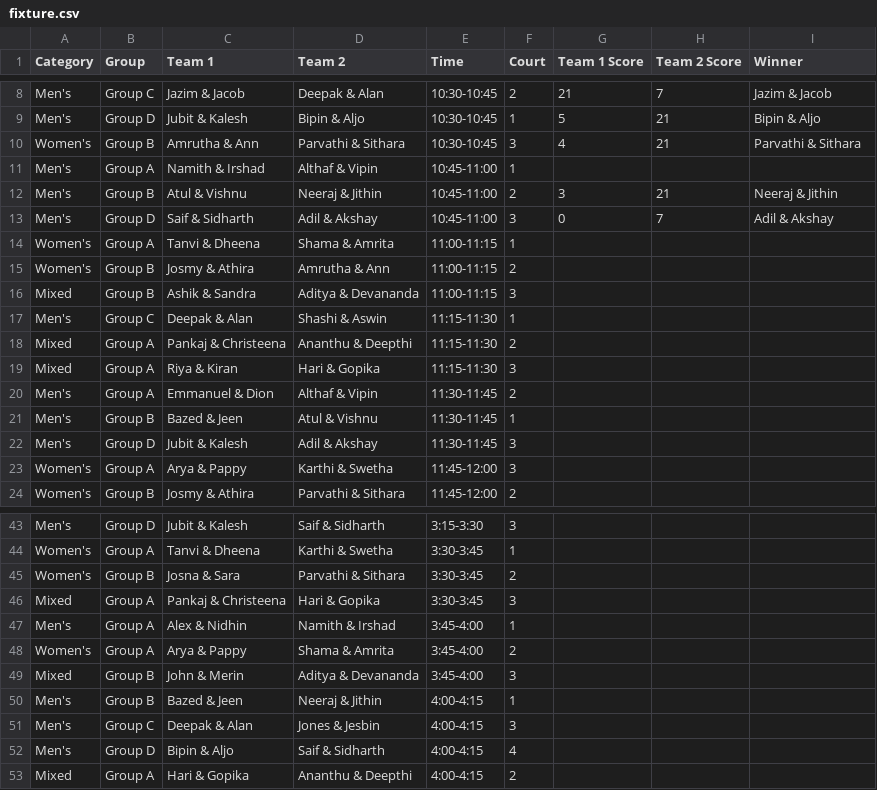
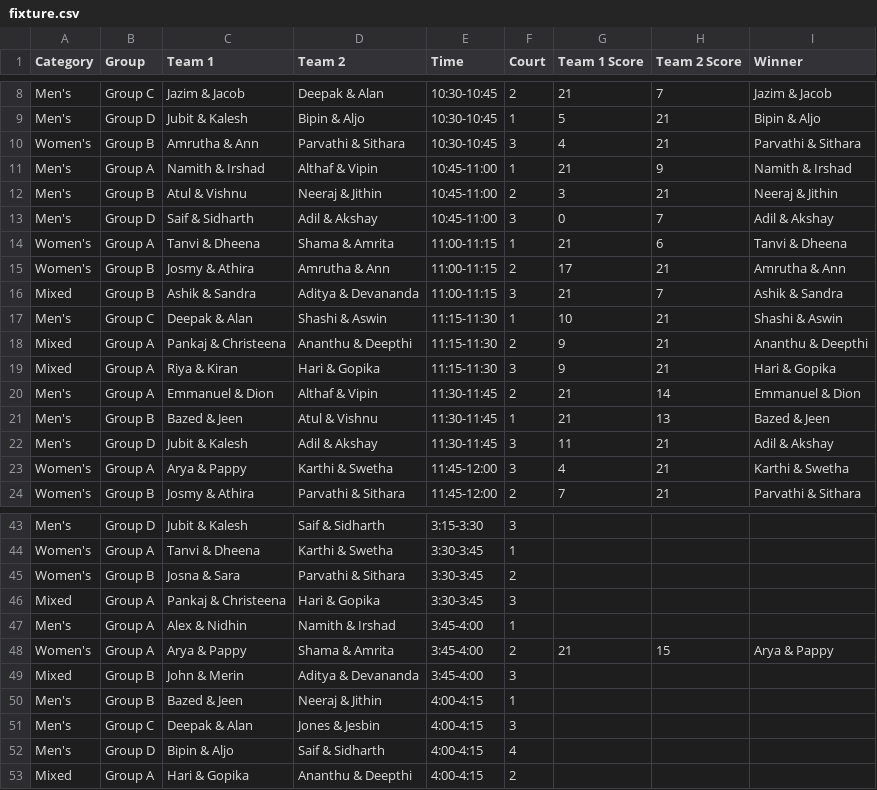
Before and after one commit to nizamudheenti/smashdown, a CSV file: csv/fixture.csv, drawn as a sheet; only a part is shown, gaps mark what is left out; the diff covers the shown part only.

```diff
--- a/csv/fixture.csv
+++ b/csv/fixture.csv
@@ -10,15 +10,15 @@ Men's,Group D,Jubit & Kalesh,Bipin & Aljo,10:30-10:45,1,5,21,Bipin & Aljo
 Women's,Group B,Amrutha & Ann,Parvathi & Sithara,10:30-10:45,3,4,21,Parvathi & Sithara
-Men's,Group A,Namith & Irshad,Althaf & Vipin,10:45-11:00,1,,,
+Men's,Group A,Namith & Irshad,Althaf & Vipin,10:45-11:00,1,21,9,Namith & Irshad
 Men's,Group B,Atul & Vishnu,Neeraj & Jithin,10:45-11:00,2,3,21,Neeraj & Jithin
 Men's,Group D,Saif & Sidharth,Adil & Akshay,10:45-11:00,3,0,7,Adil & Akshay
-Women's,Group A,Tanvi & Dheena,Shama & Amrita,11:00-11:15,1,,,
-Women's,Group B,Josmy & Athira,Amrutha & Ann,11:00-11:15,2,,,
-Mixed,Group B,Ashik & Sandra,Aditya & Devananda,11:00-11:15,3,,,
-Men's,Group C,Deepak & Alan,Shashi & Aswin,11:15-11:30,1,,,
-Mixed,Group A,Pankaj & Christeena,Ananthu & Deepthi,11:15-11:30,2,,,
-Mixed,Group A,Riya & Kiran,Hari & Gopika,11:15-11:30,3,,,
-Men's,Group A,Emmanuel & Dion,Althaf & Vipin,11:30-11:45,2,,,
-Men's,Group B,Bazed & Jeen,Atul & Vishnu,11:30-11:45,1,,,
-Men's,Group D,Jubit & Kalesh,Adil & Akshay,11:30-11:45,3,,,
-Women's,Group A,Arya & Pappy,Karthi & Swetha,11:45-12:00,3,,,
-Women's,Group B,Josmy & Athira,Parvathi & Sithara,11:45-12:00,2,,,
+Women's,Group A,Tanvi & Dheena,Shama & Amrita,11:00-11:15,1,21,6,Tanvi & Dheena
+Women's,Group B,Josmy & Athira,Amrutha & Ann,11:00-11:15,2,17,21,Amrutha & Ann
+Mixed,Group B,Ashik & Sandra,Aditya & Devananda,11:00-11:15,3,21,7,Ashik & Sandra
+Men's,Group C,Deepak & Alan,Shashi & Aswin,11:15-11:30,1,10,21,Shashi & Aswin
+Mixed,Group A,Pankaj & Christeena,Ananthu & Deepthi,11:15-11:30,2,9,21,Ananthu & Deepthi
+Mixed,Group A,Riya & Kiran,Hari & Gopika,11:15-11:30,3,9,21,Hari & Gopika
+Men's,Group A,Emmanuel & Dion,Althaf & Vipin,11:30-11:45,2,21,14,Emmanuel & Dion
+Men's,Group B,Bazed & Jeen,Atul & Vishnu,11:30-11:45,1,21,13,Bazed & Jeen
+Men's,Group D,Jubit & Kalesh,Adil & Akshay,11:30-11:45,3,11,21,Adil & Akshay
+Women's,Group A,Arya & Pappy,Karthi & Swetha,11:45-12:00,3,4,21,Karthi & Swetha
+Women's,Group B,Josmy & Athira,Parvathi & Sithara,11:45-12:00,2,7,21,Parvathi & Sithara
@@ -47,3 +47,3 @@ Mixed,Group A,Pankaj & Christeena,Hari & Gopika,3:30-3:45,3,,,
 Men's,Group A,Alex & Nidhin,Namith & Irshad,3:45-4:00,1,,,
-Women's,Group A,Arya & Pappy,Shama & Amrita,3:45-4:00,2,,,
+Women's,Group A,Arya & Pappy,Shama & Amrita,3:45-4:00,2,21,15,Arya & Pappy
 Mixed,Group B,John & Merin,Aditya & Devananda,3:45-4:00,3,,,
```
Also changed, not shown: 39 edited cells elsewhere in this file, 1 other file.
